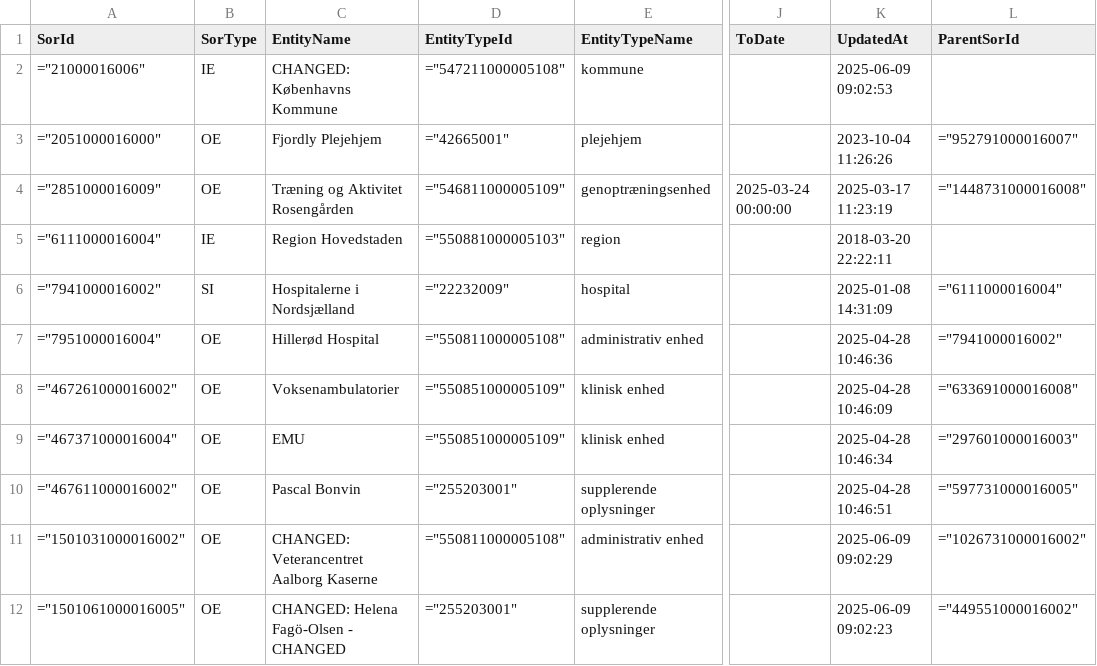
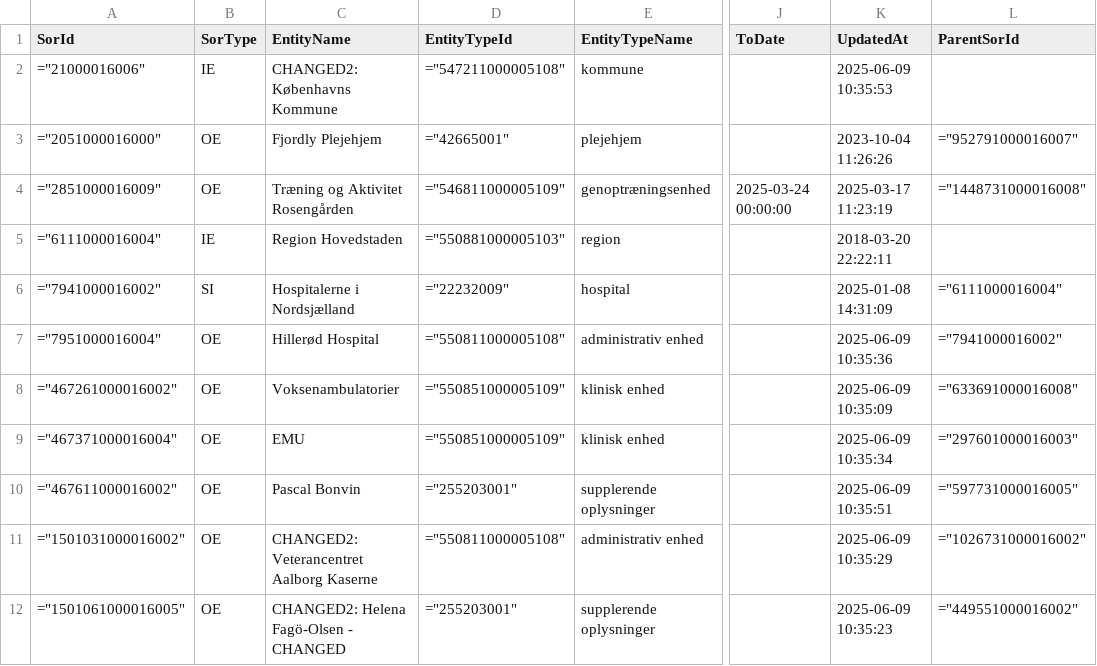
Before and after one commit to wez-kmd/sor, a CSV file: CHANGED DATA/SorEntity_daily_11.csv, drawn as a sheet; only a part is shown, gaps mark what is left out; the diff names each change by its address in the sheet, - before the commit and + after, or states it on an @@ line.

Commit message:
2025-06-09 10:35

```diff
--- a/CHANGED DATA/SorEntity_daily_11.csv
+++ b/CHANGED DATA/SorEntity_daily_11.csv
-C2 (EntityName): CHANGED: Københavns Kommune
+C2 (EntityName): CHANGED2: Københavns Kommune
-K2 (UpdatedAt): 2025-06-09 09:02:53
+K2 (UpdatedAt): 2025-06-09 10:35:53
-K7 (UpdatedAt): 2025-04-28 10:46:36
+K7 (UpdatedAt): 2025-06-09 10:35:36
-K8 (UpdatedAt): 2025-04-28 10:46:09
+K8 (UpdatedAt): 2025-06-09 10:35:09
-K9 (UpdatedAt): 2025-04-28 10:46:34
+K9 (UpdatedAt): 2025-06-09 10:35:34
-K10 (UpdatedAt): 2025-04-28 10:46:51
+K10 (UpdatedAt): 2025-06-09 10:35:51
-C11 (EntityName): CHANGED: Veterancentret Aalborg Kaserne
+C11 (EntityName): CHANGED2: Veterancentret Aalborg Kaserne
-K11 (UpdatedAt): 2025-06-09 09:02:29
+K11 (UpdatedAt): 2025-06-09 10:35:29
-C12 (EntityName): CHANGED: Helena Fagö-Olsen - CHANGED
+C12 (EntityName): CHANGED2: Helena Fagö-Olsen - CHANGED
-K12 (UpdatedAt): 2025-06-09 09:02:23
+K12 (UpdatedAt): 2025-06-09 10:35:23
```
